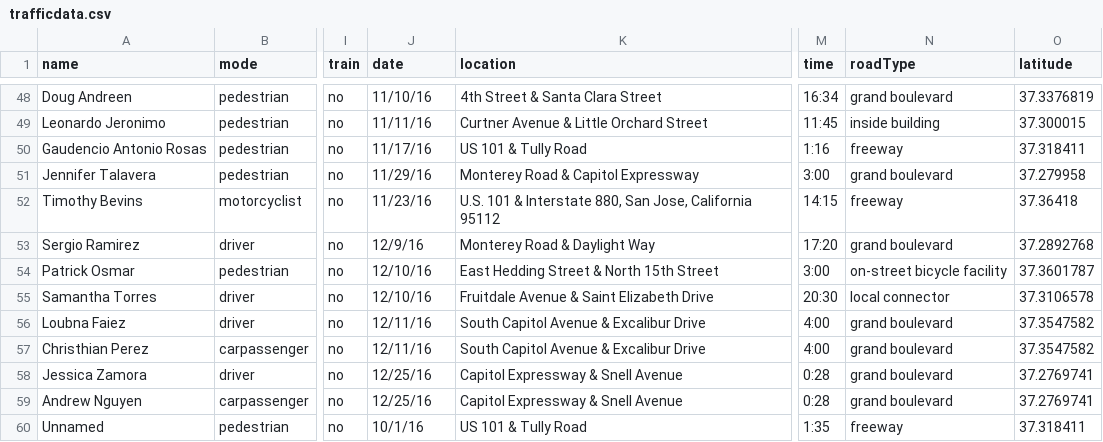
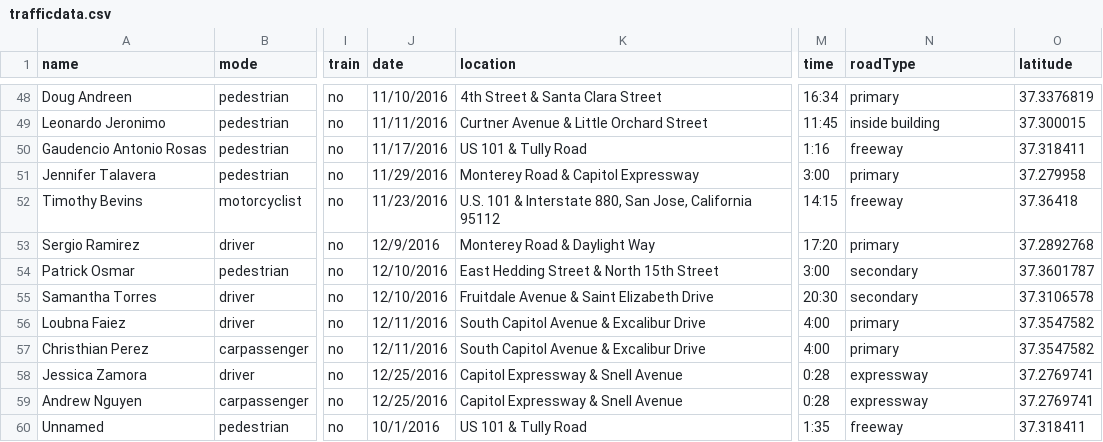
Before and after one commit to aeostberg/traffic-fatalities-visualization, a CSV file: trafficdata.csv, drawn as a sheet; only a part is shown, gaps mark what is left out; the diff covers the shown part only; the diff names each change by its address in the sheet, - before the commit and + after, or states it on an @@ line.

Commit message:
Update trafficdata.csv
changed road types to freeway, expressway, primary, secondary, tertiary etc
based on open street map

```diff
--- a/trafficdata.csv
+++ b/trafficdata.csv
-J48 (date): 11/10/16
+J48 (date): 11/10/2016
-N48 (roadType): grand boulevard
+N48 (roadType): primary
-J49 (date): 11/11/16
+J49 (date): 11/11/2016
-J50 (date): 11/17/16
+J50 (date): 11/17/2016
-J51 (date): 11/29/16
+J51 (date): 11/29/2016
-N51 (roadType): grand boulevard
+N51 (roadType): primary
-J52 (date): 11/23/16
+J52 (date): 11/23/2016
-J53 (date): 12/9/16
+J53 (date): 12/9/2016
-N53 (roadType): grand boulevard
+N53 (roadType): primary
-J54:J55 (date): 12/10/16
+J54:J55 (date): 12/10/2016
-N54 (roadType): on-street bicycle facility
+N54 (roadType): secondary
-N55 (roadType): local connector
+N55 (roadType): secondary
-J56:J57 (date): 12/11/16
+J56:J57 (date): 12/11/2016
-N56:N57 (roadType): grand boulevard
+N56:N57 (roadType): primary
-J58:J59 (date): 12/25/16
+J58:J59 (date): 12/25/2016
-N58:N59 (roadType): grand boulevard
+N58:N59 (roadType): expressway
-J60 (date): 10/1/16
+J60 (date): 10/1/2016
```
Also changed, not shown: 74 edited cells elsewhere in this file.
